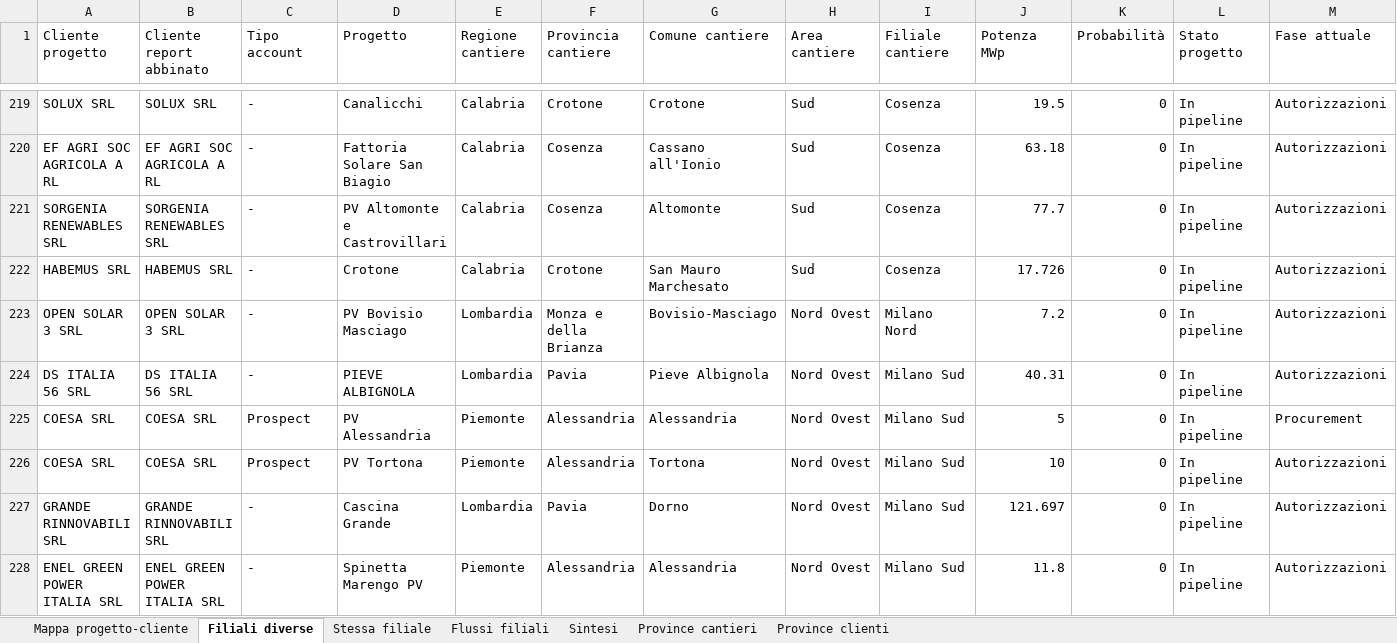
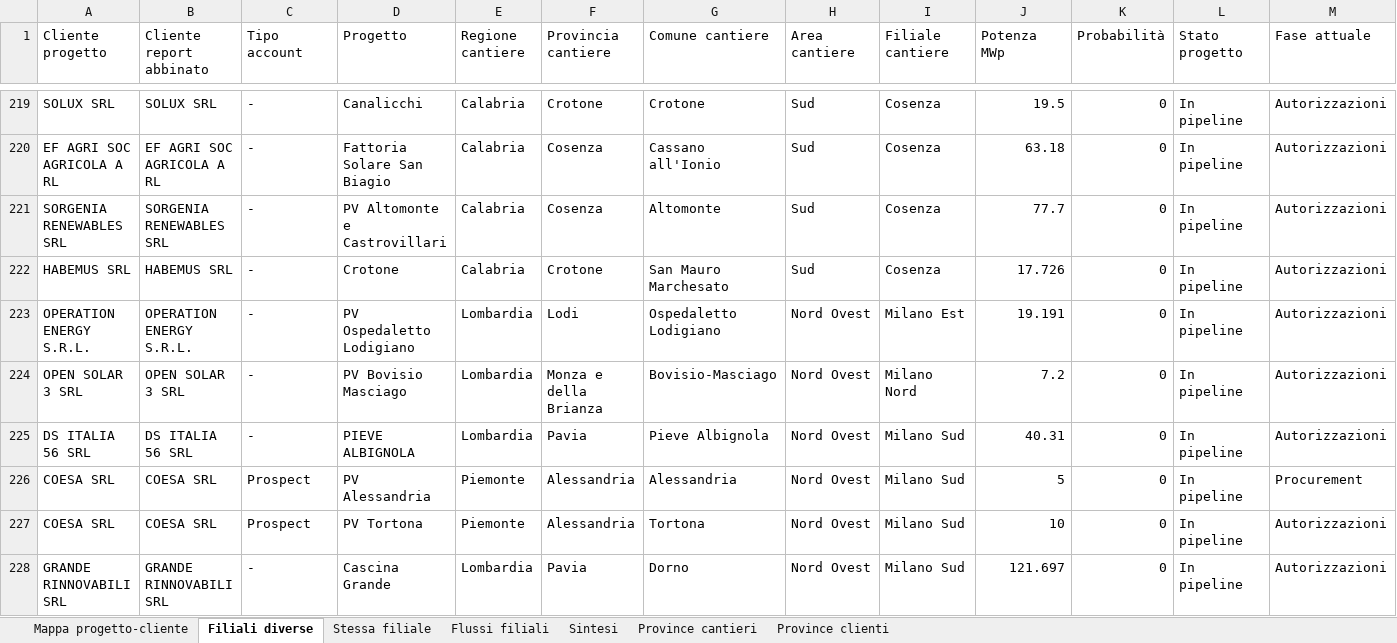
Before and after one commit to EmAnzi3/pv_echarts, an Excel workbook: output/Mappa_progetti_clienti_filiali.xlsx, sheet Filiali diverse, drawn as a sheet; only a part is shown, gaps mark what is left out; the shorter side is filled out with more unchanged rows; values as stored, in another font and other column widths than the file's, no borders; rows hold the shown columns only; the diff names each change by its address in the sheet, - before the commit and + after, or states it on an @@ line.

```diff
--- a/output/Mappa_progetti_clienti_filiali.xlsx (sheet Filiali diverse)
+++ b/output/Mappa_progetti_clienti_filiali.xlsx (sheet Filiali diverse)
+row 223: OPERATION ENERGY S.R.L. | OPERATION ENERGY S.R.L. | - | PV Ospedaletto Lodigiano | Lombardia | Lodi | Ospedaletto Lodigiano | Nord Ovest | Milano Est | 19.191 | 0 | In pipeline | Autorizzazioni
```
Also changed, not shown: sheet Mappa progetto-cliente, sheet Province cantieri, sheet Flussi filiali, sheet Sintesi, sheet Province clienti, input/report_salesforce.xlsx, output/audit_abbinamenti.xlsx, 1 other file.
